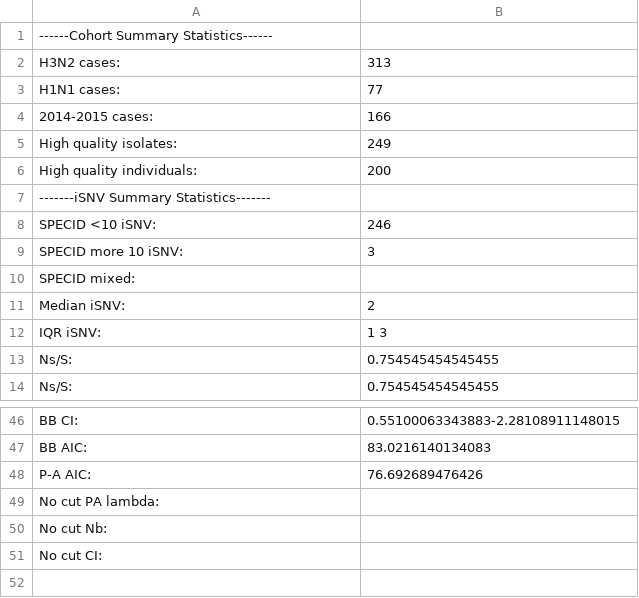
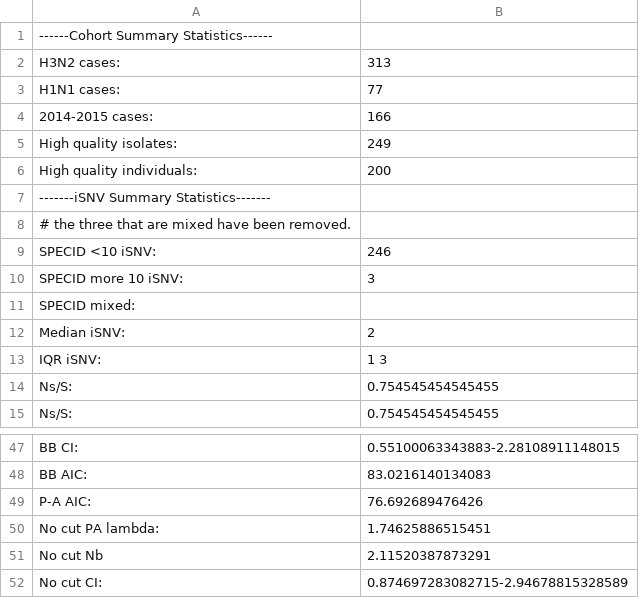
Before and after one commit to lauringlab/Host_level_IAV_evolution, a TSV file: results/results.table.tsv, drawn as a sheet; only a part is shown, gaps mark what is left out.

Commit message:
adding  no cut bottleneckes to result file
also AIC to Figure 3 code

```diff
--- a/results/results.table.tsv
+++ b/results/results.table.tsv
@@ -7,2 +7,3 @@ High quality individuals:	200
 -------iSNV Summary Statistics-------
+# the three that are mixed have been removed.
 SPECID <10 iSNV:	246
@@ -48,4 +49,4 @@ BB AIC:	83.0216140134083
 P-A AIC:	76.692689476426
-No cut PA lambda:
-No cut Nb:
-No cut CI:
+No cut PA lambda:	1.74625886515451
+No cut Nb	2.11520387873291
+No cut CI:	0.874697283082715-2.94678815328589
```
Also changed, not shown: 7 other files.
